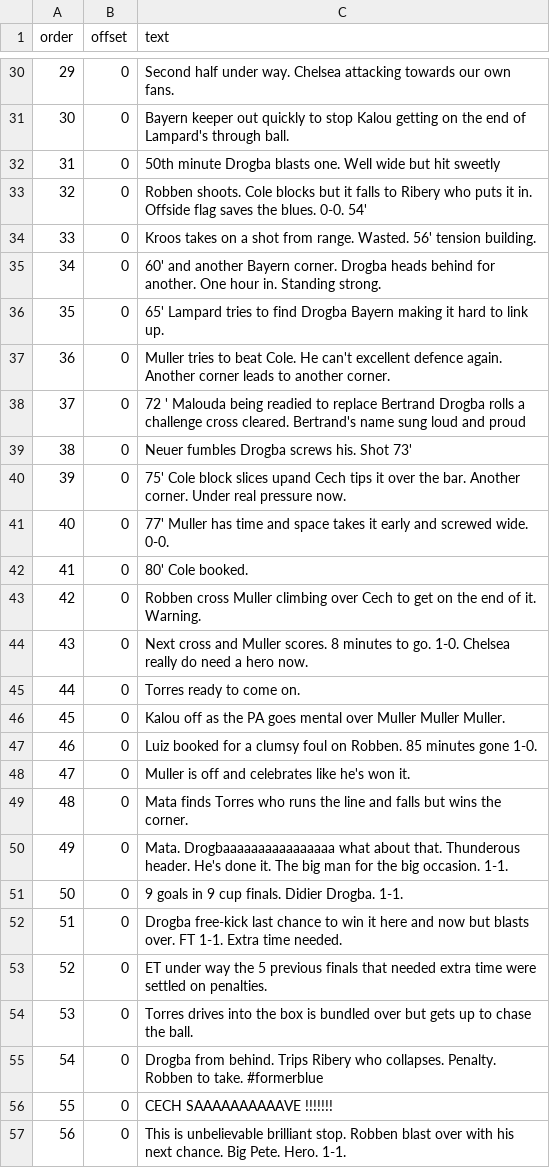
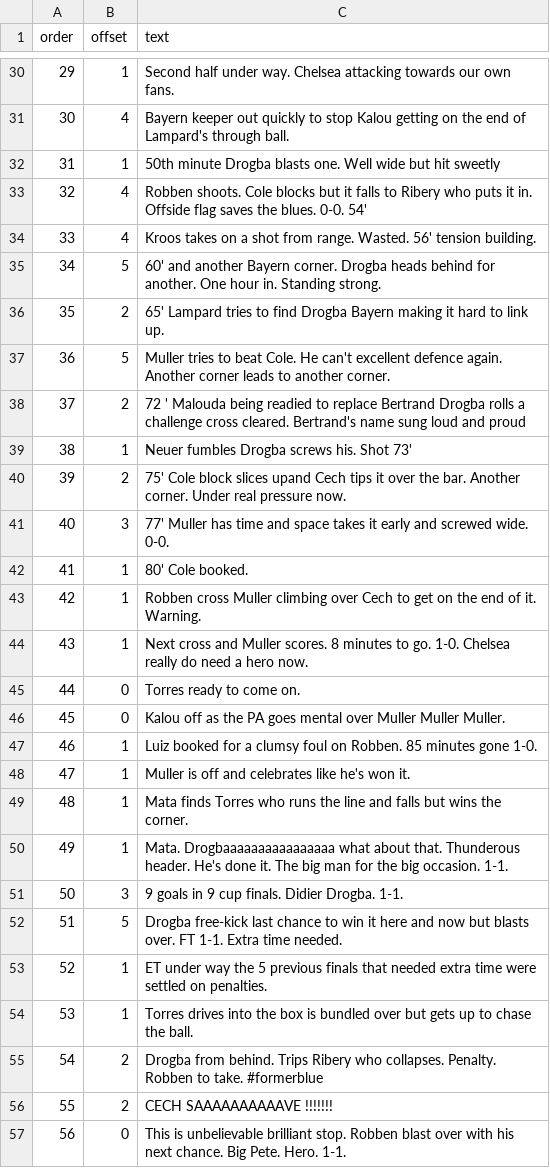
Before and after one commit to TheChelsOrg/19thMayBot, a CSV file: commentary-log.csv, drawn as a sheet; only a part is shown, gaps mark what is left out; the diff covers the shown part only.

```diff
--- a/commentary-log.csv
+++ b/commentary-log.csv
@@ -30,28 +30,28 @@ order,offset,text
-29,0,"Second half under way. Chelsea attacking towards our own fans."
-30,0,"Bayern keeper out quickly to stop Kalou getting on the end of Lampard's through ball."
-31,0,"50th minute Drogba blasts one. Well wide but hit sweetly"
-32,0,"Robben shoots. Cole blocks but it falls to Ribery who puts it in. Offside flag saves the blues. 0-0. 54'"
-33,0,"Kroos takes on a shot from range. Wasted. 56' tension building."
-34,0,"60' and another Bayern corner. Drogba heads behind for another. One hour in. Standing strong."
-35,0,"65' Lampard tries to find Drogba Bayern making it hard to link up."
-36,0,"Muller tries to beat Cole. He can't excellent defence again. Another corner leads to another corner."
-37,0,"72 ' Malouda being readied to replace Bertrand Drogba rolls a challenge cross cleared. Bertrand's name sung loud and proud"
-38,0,"Neuer fumbles Drogba screws his. Shot 73'"
-39,0,"75' Cole block slices upand Cech tips it over the bar. Another corner. Under real pressure now."
-40,0,"77' Muller has time and space takes it early and screwed wide. 0-0."
-41,0,"80' Cole booked."
-42,0,"Robben cross Muller climbing over Cech to get on the end of it. Warning."
-43,0,"Next cross and Muller scores. 8 minutes to go. 1-0. Chelsea really do need a hero now."
+29,1,"Second half under way. Chelsea attacking towards our own fans."
+30,4,"Bayern keeper out quickly to stop Kalou getting on the end of Lampard's through ball."
+31,1,"50th minute Drogba blasts one. Well wide but hit sweetly"
+32,4,"Robben shoots. Cole blocks but it falls to Ribery who puts it in. Offside flag saves the blues. 0-0. 54'"
+33,4,"Kroos takes on a shot from range. Wasted. 56' tension building."
+34,5,"60' and another Bayern corner. Drogba heads behind for another. One hour in. Standing strong."
+35,2,"65' Lampard tries to find Drogba Bayern making it hard to link up."
+36,5,"Muller tries to beat Cole. He can't excellent defence again. Another corner leads to another corner."
+37,2,"72 ' Malouda being readied to replace Bertrand Drogba rolls a challenge cross cleared. Bertrand's name sung loud and proud"
+38,1,"Neuer fumbles Drogba screws his. Shot 73'"
+39,2,"75' Cole block slices upand Cech tips it over the bar. Another corner. Under real pressure now."
+40,3,"77' Muller has time and space takes it early and screwed wide. 0-0."
+41,1,"80' Cole booked."
+42,1,"Robben cross Muller climbing over Cech to get on the end of it. Warning."
+43,1,"Next cross and Muller scores. 8 minutes to go. 1-0. Chelsea really do need a hero now."
 44,0,"Torres ready to come on."
 45,0,"Kalou off as the PA goes mental over Muller Muller Muller."
-46,0,"Luiz booked for a clumsy foul on Robben. 85 minutes gone 1-0."
-47,0,"Muller is off and celebrates like he's won it."
-48,0,"Mata finds Torres who runs the line and falls but wins the corner."
-49,0,"Mata. Drogbaaaaaaaaaaaaaaaa  what about that. Thunderous header. He's done it. The big man for the big occasion. 1-1."
-50,0,"9 goals in 9 cup finals. Didier Drogba. 1-1."
-51,0,"Drogba free-kick last chance to win it here and now but blasts over. FT 1-1. Extra time needed."
-52,0,"ET under way the 5 previous finals that needed extra time were settled on penalties."
-53,0,"Torres drives into the box is bundled over but gets up to chase the ball."
-54,0,"Drogba from behind. Trips Ribery who collapses. Penalty. Robben to take. #formerblue"
-55,0,"CECH SAAAAAAAAAAVE !!!!!!!"
+46,1,"Luiz booked for a clumsy foul on Robben. 85 minutes gone 1-0."
+47,1,"Muller is off and celebrates like he's won it."
+48,1,"Mata finds Torres who runs the line and falls but wins the corner."
+49,1,"Mata. Drogbaaaaaaaaaaaaaaaa  what about that. Thunderous header. He's done it. The big man for the big occasion. 1-1."
+50,3,"9 goals in 9 cup finals. Didier Drogba. 1-1."
+51,5,"Drogba free-kick last chance to win it here and now but blasts over. FT 1-1. Extra time needed."
+52,1,"ET under way the 5 previous finals that needed extra time were settled on penalties."
+53,1,"Torres drives into the box is bundled over but gets up to chase the ball."
+54,2,"Drogba from behind. Trips Ribery who collapses. Penalty. Robben to take. #formerblue"
+55,2,"CECH SAAAAAAAAAAVE !!!!!!!"
 56,0,"This is unbelievable brilliant stop. Robben blast over with his next chance. Big Pete. Hero. 1-1."
```
Also changed, not shown: 61 edited cells elsewhere in this file, 2 other files.
